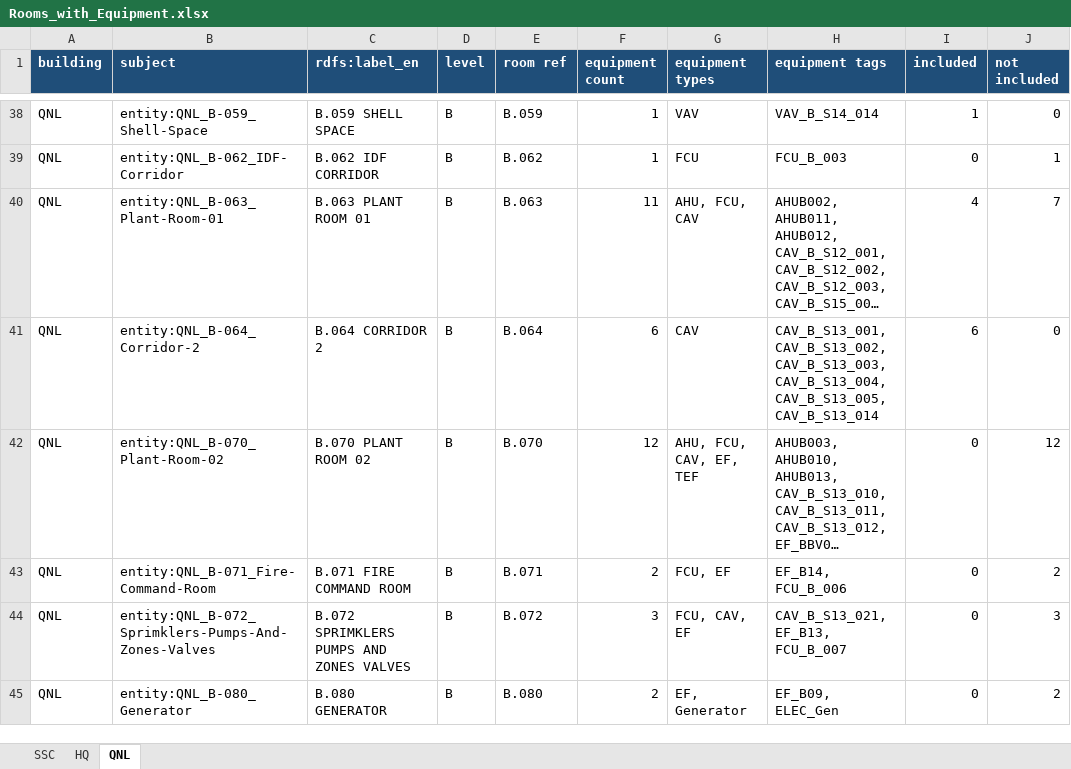
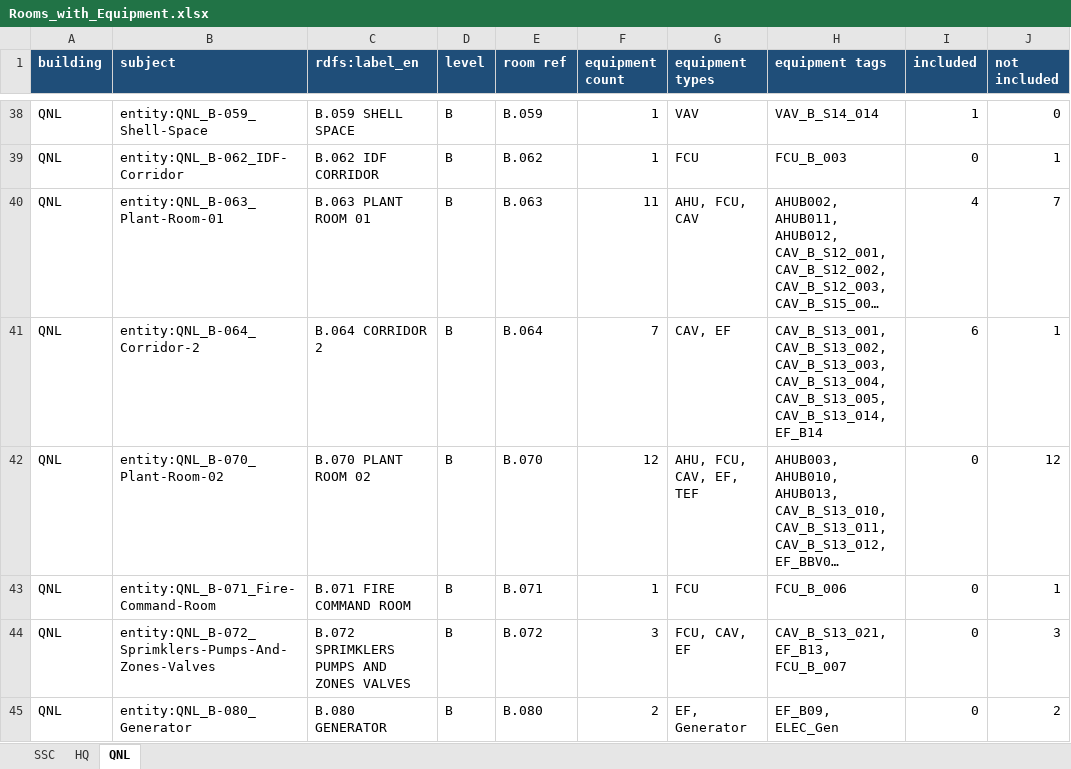
Before and after one commit to ahmad-smasri/claudeskills, an Excel workbook: projects/dar-cairo-room-naming/Rooms_with_Equipment.xlsx, sheet QNL, drawn as a sheet; only a part is shown, gaps mark what is left out; long unchanged cells end in …; values as stored, in another font and other column widths than the file's, no borders; the diff covers the shown part only; the diff names each change by its address in the sheet, - before the commit and + after, or states it on an @@ line.

```diff
--- a/projects/dar-cairo-room-naming/Rooms_with_Equipment.xlsx (sheet QNL)
+++ b/projects/dar-cairo-room-naming/Rooms_with_Equipment.xlsx (sheet QNL)
-F41 (equipment count): 6
+F41 (equipment count): 7
-G41 (equipment types): CAV
+G41 (equipment types): CAV, EF
-H41 (equipment tags): …CAV_B_S13_004, CAV_B_S13_005, CAV_B_S13_014
+H41 (equipment tags): …CAV_B_S13_004, CAV_B_S13_005, CAV_B_S13_014, EF_B14
-J41 (not included): 0
+J41 (not included): 1
-F43 (equipment count): 2
+F43 (equipment count): 1
-G43 (equipment types): FCU, EF
+G43 (equipment types): FCU
-H43 (equipment tags): EF_B14, FCU_B_006
+H43 (equipment tags): FCU_B_006
-J43 (not included): 2
+J43 (not included): 1
```
Also changed, not shown: 2 removed rows and 23 edited cells elsewhere in this sheet, projects/dar-cairo-room-naming/Room_Names.xlsx, 3 other files.
